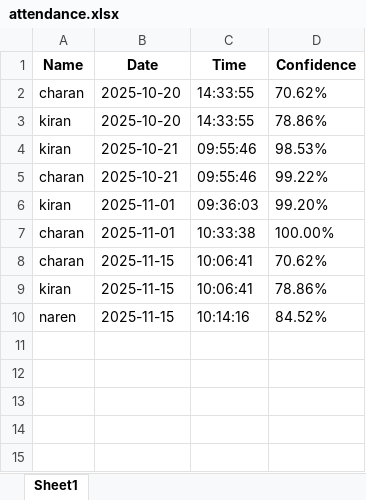
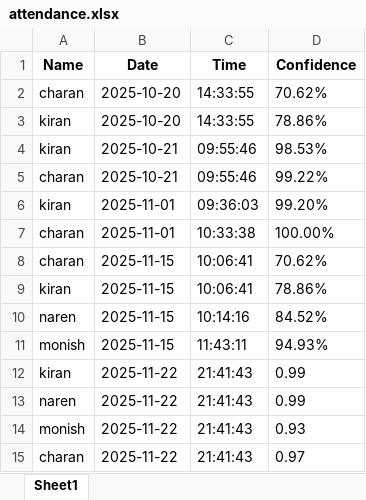
Before and after one commit to NagacharanPS/attendance_system, an Excel workbook: backend/python/attendance.xlsx, sheet Sheet1, drawn as a sheet; values as stored, in another font and other column widths than the file's, no borders; the diff names each change by its address in the sheet, - before the commit and + after, or states it on an @@ line.

Commit message:
attendance.py logic improved

```diff
--- a/backend/python/attendance.xlsx (sheet Sheet1)
+++ b/backend/python/attendance.xlsx (sheet Sheet1)
+row 11: monish | 2025-11-15 | 11:43:11 | 94.93%
+row 12: kiran | 2025-11-22 | 21:41:43 | 0.99
+row 13: naren | 2025-11-22 | 21:41:43 | 0.99
+row 14: monish | 2025-11-22 | 21:41:43 | 0.93
+row 15: charan | 2025-11-22 | 21:41:43 | 0.97
```
Also changed, not shown: 14 other files.
